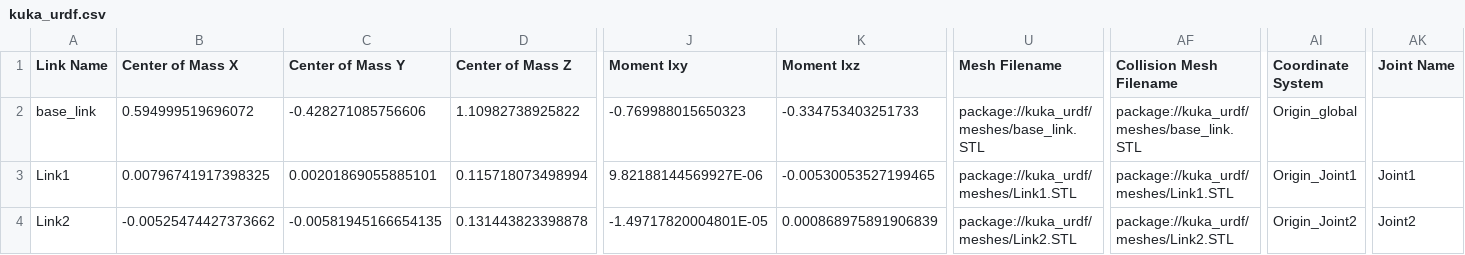
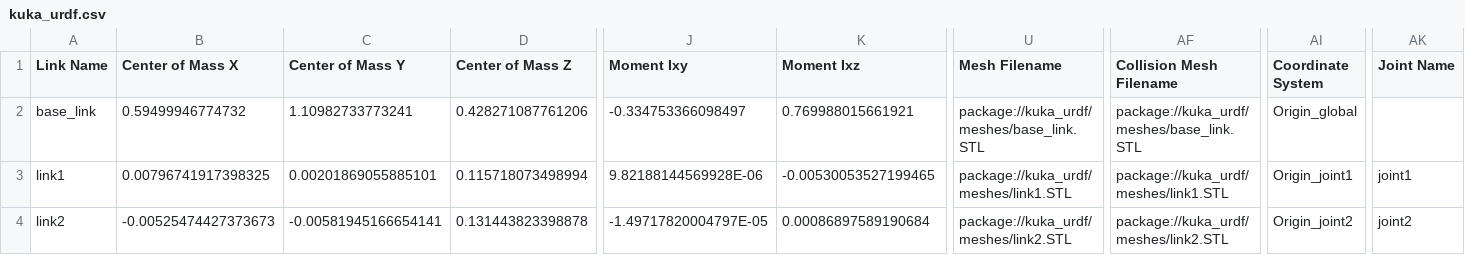
Before and after one commit to xuyuan-han/DigitalTwin, a CSV file: ws_kuka_v1_1/src/kuka_urdf/urdf/kuka_urdf.csv, drawn as a sheet; only a part is shown, gaps mark what is left out; the diff covers the shown part only; the diff names each change by its address in the sheet, - before the commit and + after, or states it on an @@ line.

Commit message:
modify ws_kuka_v1_1

```diff
--- a/ws_kuka_v1_1/src/kuka_urdf/urdf/kuka_urdf.csv
+++ b/ws_kuka_v1_1/src/kuka_urdf/urdf/kuka_urdf.csv
-B2 (Center of Mass X): 0.594999519696072
+B2 (Center of Mass X): 0.59499946774732
-C2 (Center of Mass Y): -0.428271085756606
+C2 (Center of Mass Y): 1.10982733773241
-D2 (Center of Mass Z): 1.10982738925822
+D2 (Center of Mass Z): 0.428271087761206
-J2 (Moment Ixy): -0.769988015650323
+J2 (Moment Ixy): -0.334753366098497
-K2 (Moment Ixz): -0.334753403251733
+K2 (Moment Ixz): 0.769988015661921
-A3 (Link Name): Link1
+A3 (Link Name): link1
-J3 (Moment Ixy): 9.82188144569927E-06
+J3 (Moment Ixy): 9.82188144569928E-06
-U3 (Mesh Filename): package://kuka_urdf/meshes/Link1.STL
+U3 (Mesh Filename): package://kuka_urdf/meshes/link1.STL
-AF3 (Collision Mesh Filename): package://kuka_urdf/meshes/Link1.STL
+AF3 (Collision Mesh Filename): package://kuka_urdf/meshes/link1.STL
-AI3 (Coordinate System): Origin_Joint1
+AI3 (Coordinate System): Origin_joint1
-AK3 (Joint Name): Joint1
+AK3 (Joint Name): joint1
-A4 (Link Name): Link2
+A4 (Link Name): link2
-B4 (Center of Mass X): -0.00525474427373662
+B4 (Center of Mass X): -0.00525474427373673
-C4 (Center of Mass Y): -0.00581945166654135
+C4 (Center of Mass Y): -0.00581945166654141
-J4 (Moment Ixy): -1.49717820004801E-05
+J4 (Moment Ixy): -1.49717820004797E-05
-K4 (Moment Ixz): 0.000868975891906839
+K4 (Moment Ixz): 0.00086897589190684
-U4 (Mesh Filename): package://kuka_urdf/meshes/Link2.STL
+U4 (Mesh Filename): package://kuka_urdf/meshes/link2.STL
-AF4 (Collision Mesh Filename): package://kuka_urdf/meshes/Link2.STL
+AF4 (Collision Mesh Filename): package://kuka_urdf/meshes/link2.STL
-AI4 (Coordinate System): Origin_Joint2
+AI4 (Coordinate System): Origin_joint2
-AK4 (Joint Name): Joint2
+AK4 (Joint Name): joint2
```
Also changed, not shown: 35 edited cells elsewhere in this file, 55 other files.
